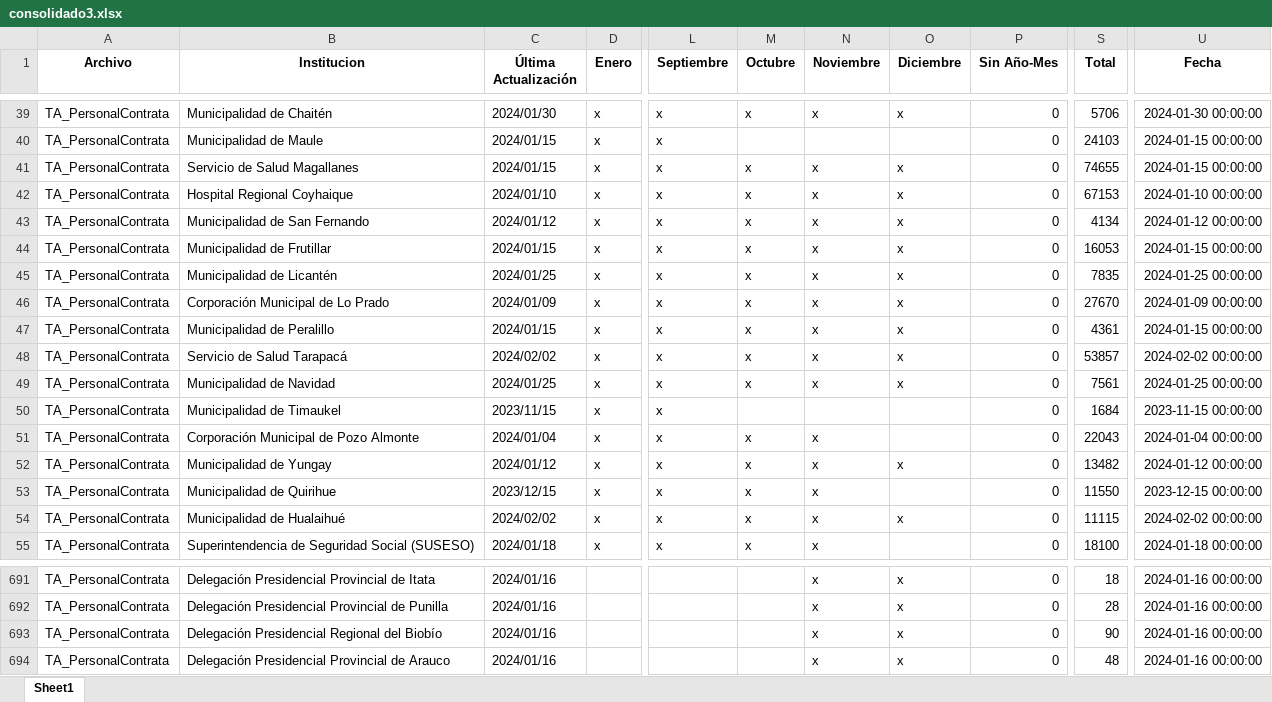
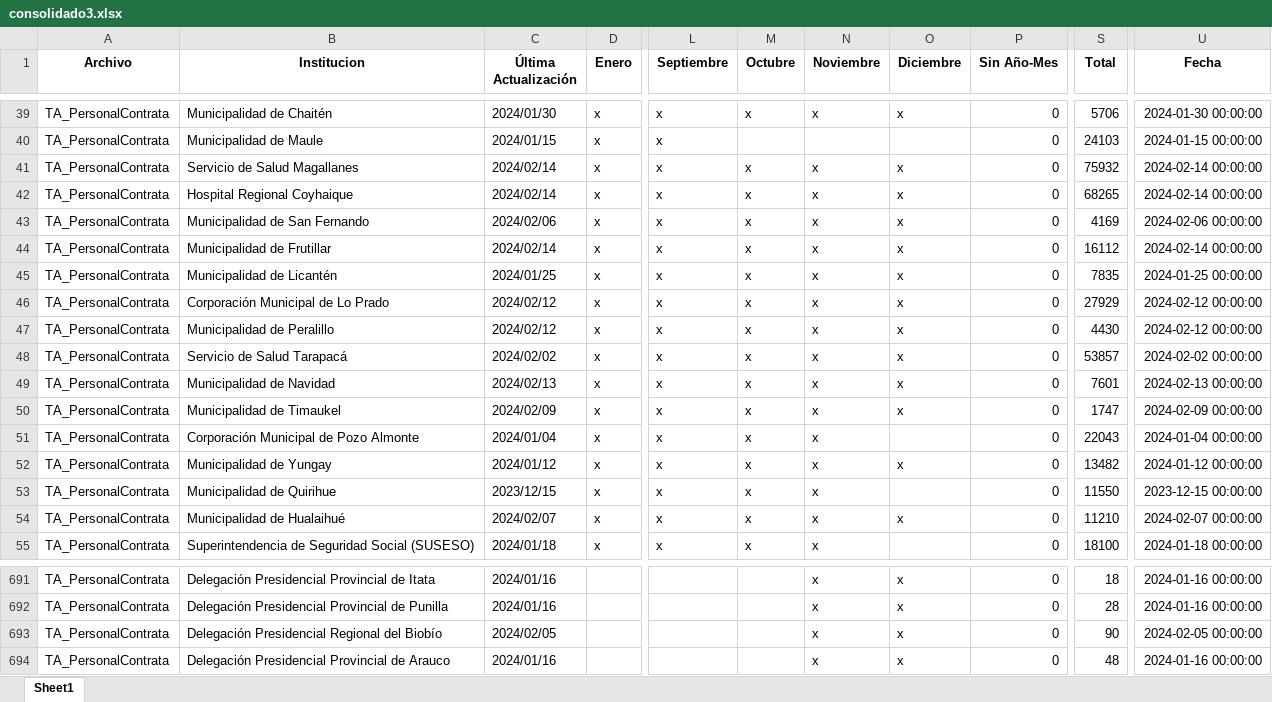
Before and after one commit to Sud-Austral/action_transparencia, an Excel workbook: consolidado3.xlsx, sheet Sheet1, drawn as a sheet; only a part is shown, gaps mark what is left out; values as stored, in another font and other column widths than the file's, no borders; the diff covers the shown part only; the diff names each change by its address in the sheet, - before the commit and + after, or states it on an @@ line.

```diff
--- a/consolidado3.xlsx (sheet Sheet1)
+++ b/consolidado3.xlsx (sheet Sheet1)
-C41 (Última Actualización): 2024/01/15
+C41 (Última Actualización): 2024/02/14
-S41 (Total): 74655
+S41 (Total): 75932
-U41 (Fecha): 2024-01-15 00:00:00
+U41 (Fecha): 2024-02-14 00:00:00
-C42 (Última Actualización): 2024/01/10
+C42 (Última Actualización): 2024/02/14
-S42 (Total): 67153
+S42 (Total): 68265
-U42 (Fecha): 2024-01-10 00:00:00
+U42 (Fecha): 2024-02-14 00:00:00
-C43 (Última Actualización): 2024/01/12
+C43 (Última Actualización): 2024/02/06
-S43 (Total): 4134
+S43 (Total): 4169
-U43 (Fecha): 2024-01-12 00:00:00
+U43 (Fecha): 2024-02-06 00:00:00
-C44 (Última Actualización): 2024/01/15
+C44 (Última Actualización): 2024/02/14
-S44 (Total): 16053
+S44 (Total): 16112
-U44 (Fecha): 2024-01-15 00:00:00
+U44 (Fecha): 2024-02-14 00:00:00
-C46 (Última Actualización): 2024/01/09
+C46 (Última Actualización): 2024/02/12
-S46 (Total): 27670
+S46 (Total): 27929
-U46 (Fecha): 2024-01-09 00:00:00
+U46 (Fecha): 2024-02-12 00:00:00
-C47 (Última Actualización): 2024/01/15
+C47 (Última Actualización): 2024/02/12
-S47 (Total): 4361
+S47 (Total): 4430
-U47 (Fecha): 2024-01-15 00:00:00
+U47 (Fecha): 2024-02-12 00:00:00
-C49 (Última Actualización): 2024/01/25
+C49 (Última Actualización): 2024/02/13
-S49 (Total): 7561
+S49 (Total): 7601
-U49 (Fecha): 2024-01-25 00:00:00
+U49 (Fecha): 2024-02-13 00:00:00
-C50 (Última Actualización): 2023/11/15
+C50 (Última Actualización): 2024/02/09
-M50 (Octubre): (empty)
+M50 (Octubre): x
-N50 (Noviembre): (empty)
+N50 (Noviembre): x
-O50 (Diciembre): (empty)
+O50 (Diciembre): x
-S50 (Total): 1684
+S50 (Total): 1747
-U50 (Fecha): 2023-11-15 00:00:00
+U50 (Fecha): 2024-02-09 00:00:00
-C54 (Última Actualización): 2024/02/02
+C54 (Última Actualización): 2024/02/07
-S54 (Total): 11115
+S54 (Total): 11210
-U54 (Fecha): 2024-02-02 00:00:00
+U54 (Fecha): 2024-02-07 00:00:00
-C693 (Última Actualización): 2024/01/16
+C693 (Última Actualización): 2024/02/05
-U693 (Fecha): 2024-01-16 00:00:00
+U693 (Fecha): 2024-02-05 00:00:00
```
Also changed, not shown: 1 added row and 1487 edited cells elsewhere in this sheet.
